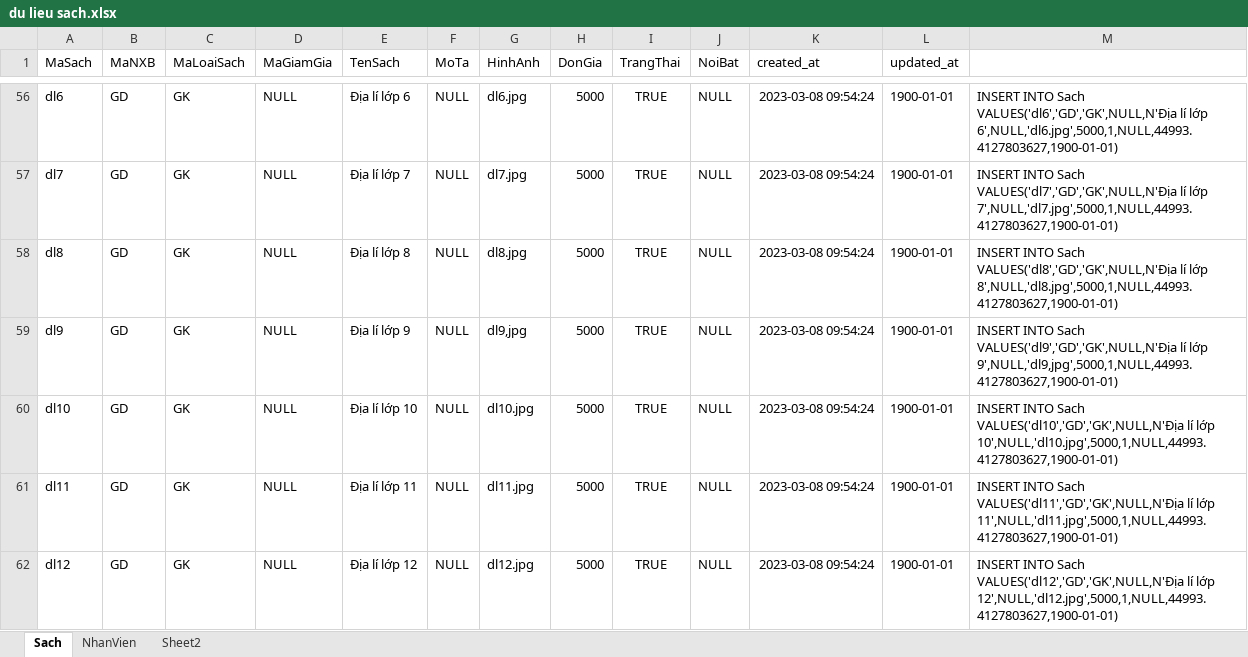
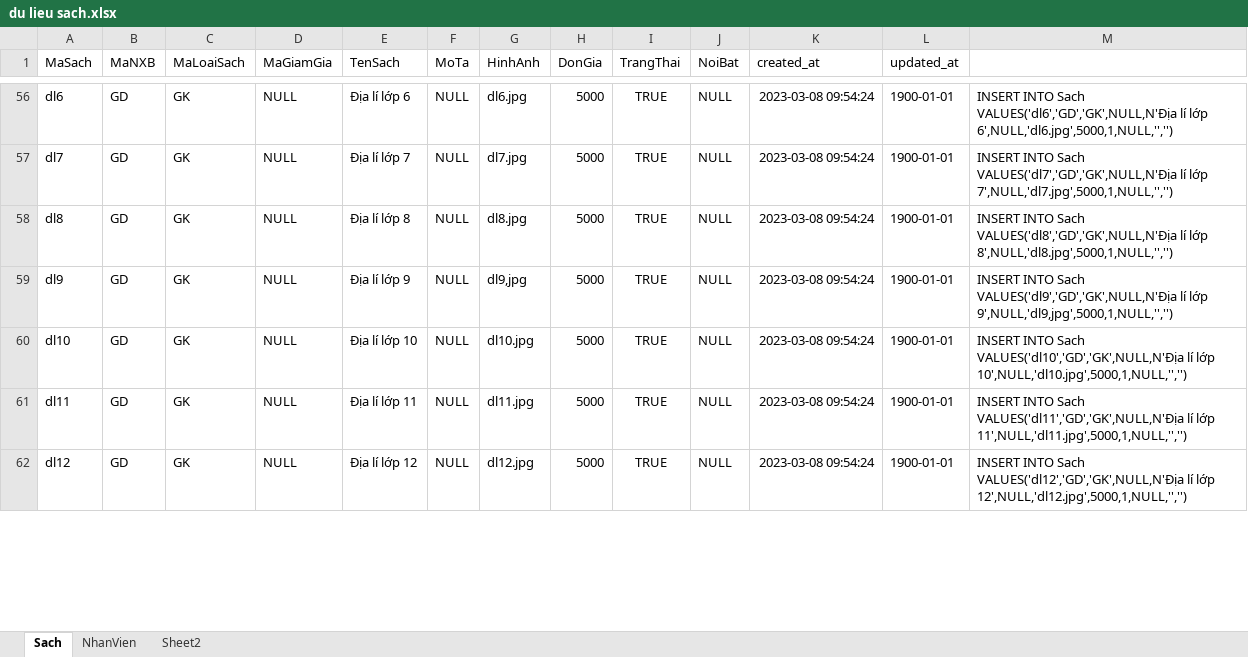
Before and after one commit to HoangLong253/DATN, an Excel workbook: du lieu sach.xlsx, sheet Sach, drawn as a sheet; only a part is shown, gaps mark what is left out; values as stored, in another font and other column widths than the file's, no borders; the diff covers the shown part only; the diff names each change by its address in the sheet, - before the commit and + after, or states it on an @@ line.

```diff
--- a/du lieu sach.xlsx (sheet Sach)
+++ b/du lieu sach.xlsx (sheet Sach)
-M56: …lí lớp 6',NULL,'dl6.jpg',5000,1,NULL,44993.4127803627,1900-01-01)
+M56: …lí lớp 6',NULL,'dl6.jpg',5000,1,NULL,'','')
-M57: …lí lớp 7',NULL,'dl7.jpg',5000,1,NULL,44993.4127803627,1900-01-01)
+M57: …lí lớp 7',NULL,'dl7.jpg',5000,1,NULL,'','')
-M58: …lí lớp 8',NULL,'dl8.jpg',5000,1,NULL,44993.4127803627,1900-01-01)
+M58: …lí lớp 8',NULL,'dl8.jpg',5000,1,NULL,'','')
-M59: …lí lớp 9',NULL,'dl9,jpg',5000,1,NULL,44993.4127803627,1900-01-01)
+M59: …lí lớp 9',NULL,'dl9,jpg',5000,1,NULL,'','')
-M60: …lí lớp 10',NULL,'dl10.jpg',5000,1,NULL,44993.4127803627,1900-01-01)
+M60: …lí lớp 10',NULL,'dl10.jpg',5000,1,NULL,'','')
-M61: …lí lớp 11',NULL,'dl11.jpg',5000,1,NULL,44993.4127803627,1900-01-01)
+M61: …lí lớp 11',NULL,'dl11.jpg',5000,1,NULL,'','')
-M62: …lí lớp 12',NULL,'dl12.jpg',5000,1,NULL,44993.4127803627,1900-01-01)
+M62: …lí lớp 12',NULL,'dl12.jpg',5000,1,NULL,'','')
```
Also changed, not shown: 82 edited cells elsewhere in this sheet, 2 other files.
